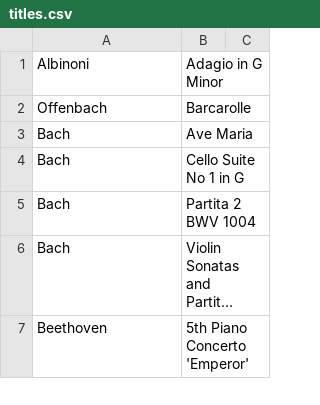
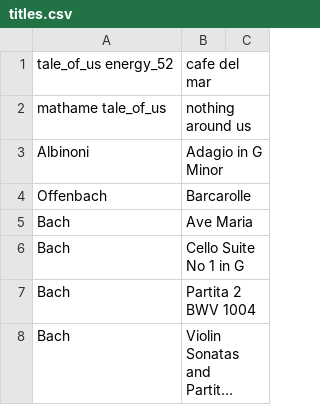
Before and after one commit to alegaballo/Tools, a CSV file: playlist_creator/titles.csv, drawn as a sheet; only a part is shown; the shorter side is filled out with more unchanged rows; long unchanged cells end in ….

Commit message:
Update titles.csv

```diff
--- a/playlist_creator/titles.csv
+++ b/playlist_creator/titles.csv
@@ -1 +1,3 @@
+tale_of_us energy_52, cafe del mar
+mathame tale_of_us, nothing around us
 Albinoni, Adagio in G Minor
```
